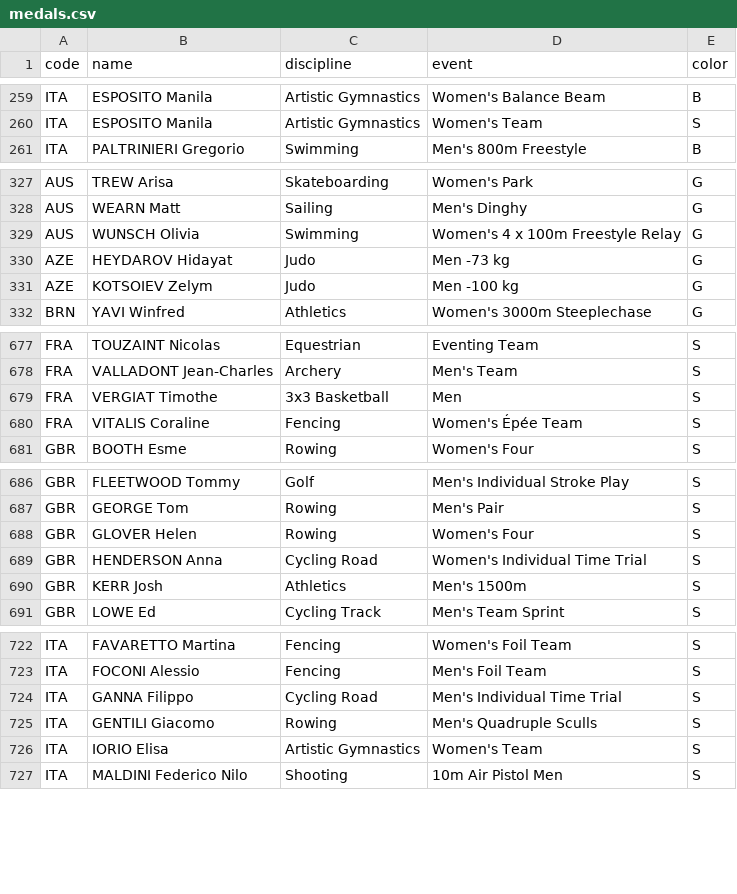
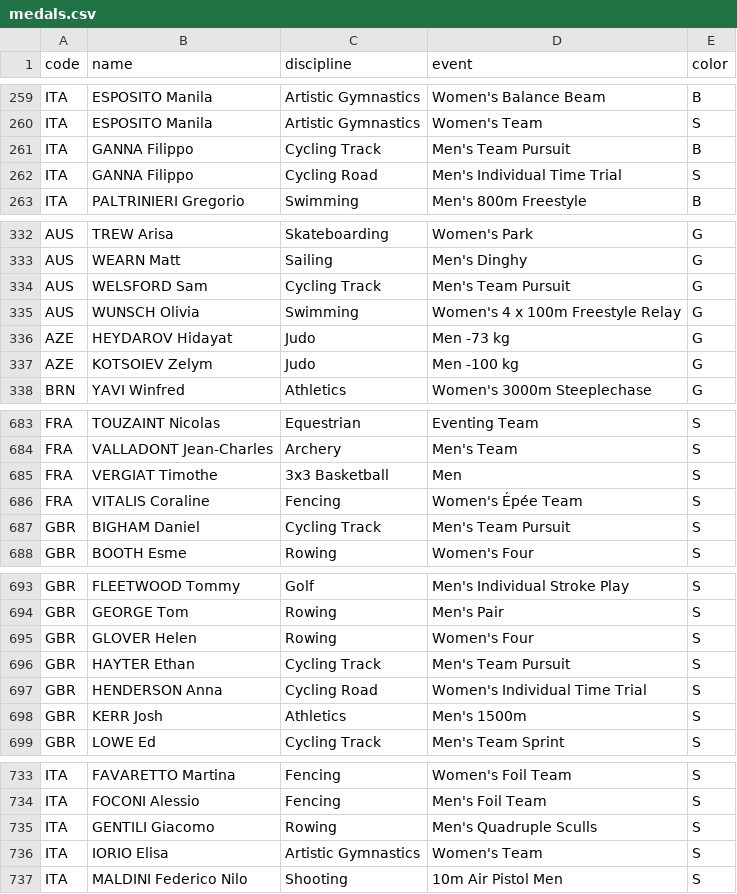
Before and after one commit to taniki/paris2024-data, a CSV file: datasets/medals.csv, drawn as a sheet; only a part is shown, gaps mark what is left out; the diff covers the shown part only.

```diff
--- a/datasets/medals.csv
+++ b/datasets/medals.csv
@@ -260,2 +260,4 @@ ITA,ESPOSITO Manila,Artistic Gymnastics,Women's Balance Beam,B
 ITA,ESPOSITO Manila,Artistic Gymnastics,Women's Team,S
+ITA,GANNA Filippo,Cycling Track,Men's Team Pursuit,B
+ITA,GANNA Filippo,Cycling Road,Men's Individual Time Trial,S
 ITA,PALTRINIERI Gregorio,Swimming,Men's 800m Freestyle,B
@@ -328,2 +333,3 @@ AUS,TREW Arisa,Skateboarding,Women's Park,G
 AUS,WEARN Matt,Sailing,Men's Dinghy,G
+AUS,WELSFORD Sam,Cycling Track,Men's Team Pursuit,G
 AUS,WUNSCH Olivia,Swimming,Women's 4 x 100m Freestyle Relay,G
@@ -680,2 +686,3 @@ FRA,VERGIAT Timothe,3x3 Basketball,Men,S
 FRA,VITALIS Coraline,Fencing,Women's Épée Team,S
+GBR,BIGHAM Daniel,Cycling Track,Men's Team Pursuit,S
 GBR,BOOTH Esme,Rowing,Women's Four,S
@@ -688,2 +695,3 @@ GBR,GEORGE Tom,Rowing,Men's Pair,S
 GBR,GLOVER Helen,Rowing,Women's Four,S
+GBR,HAYTER Ethan,Cycling Track,Men's Team Pursuit,S
 GBR,HENDERSON Anna,Cycling Road,Women's Individual Time Trial,S
@@ -723,3 +734,2 @@ ITA,FAVARETTO Martina,Fencing,Women's Foil Team,S
 ITA,FOCONI Alessio,Fencing,Men's Foil Team,S
-ITA,GANNA Filippo,Cycling Road,Men's Individual Time Trial,S
 ITA,GENTILI Giacomo,Rowing,Men's Quadruple Sculls,S
```
Also changed, not shown: 9 added rows elsewhere in this file, datasets/medallists.csv.
